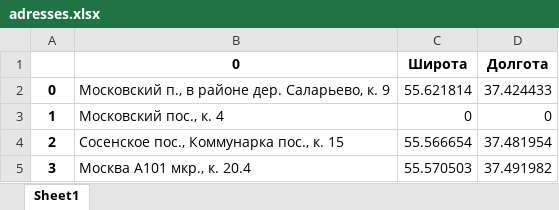
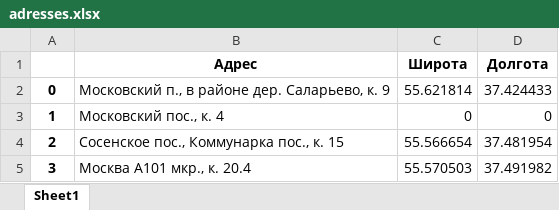
Before and after one commit to dan0nchik/anflat, an Excel workbook: adresses.xlsx, sheet Sheet1, drawn as a sheet; only a part is shown; values as stored, in another font and other column widths than the file's, no borders; the diff names each change by its address in the sheet, - before the commit and + after, or states it on an @@ line.

```diff
--- a/adresses.xlsx (sheet Sheet1)
+++ b/adresses.xlsx (sheet Sheet1)
-B1: 0
+B1: Адрес
```
Also changed, not shown: 8 other files.
